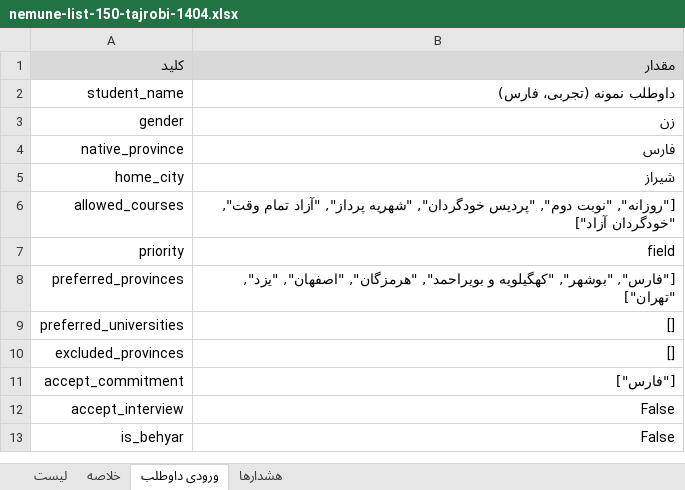
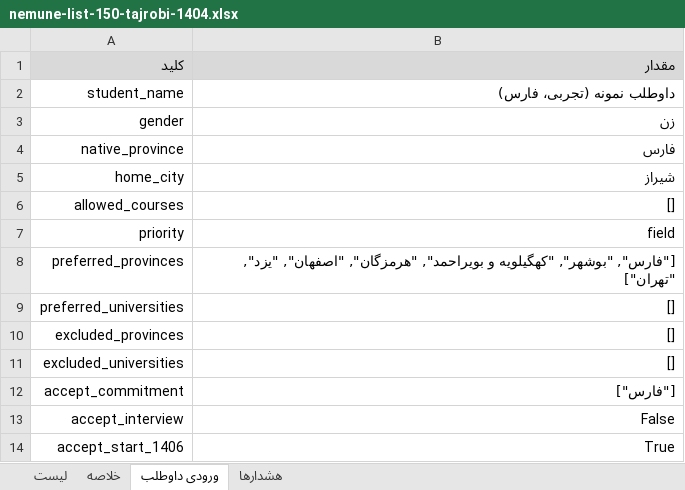
Before and after one commit to nedammdiii/amozesh-entekhab-reshteh, an Excel workbook: examples/nemune-list-150-tajrobi-1404.xlsx, sheet ورودی داوطلب, drawn as a sheet; only a part is shown; the shorter side is filled out with more unchanged rows; values as stored, in another font and other column widths than the file's, no borders; the diff covers the shown part only; the diff names each change by its address in the sheet, - before the commit and + after, or states it on an @@ line.

```diff
--- a/examples/nemune-list-150-tajrobi-1404.xlsx (sheet ورودی داوطلب)
+++ b/examples/nemune-list-150-tajrobi-1404.xlsx (sheet ورودی داوطلب)
-B6 (مقدار): ["روزانه", "نوبت دوم", "پردیس خودگردان", "شهریه پرداز", "آزاد تمام وقت", "خودگردان آزاد"]
+B6 (مقدار): []
+row 11: excluded_universities | []
+row 14: accept_start_1406 | True
```
Also changed, not shown: 2 added rows, 2 removed rows and 1 edited cell elsewhere in this sheet, sheet لیست, sheet خلاصه, sheet هشدارها, 11 other files.
